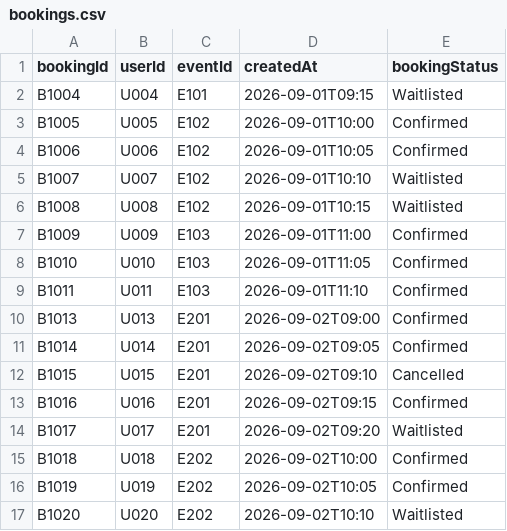
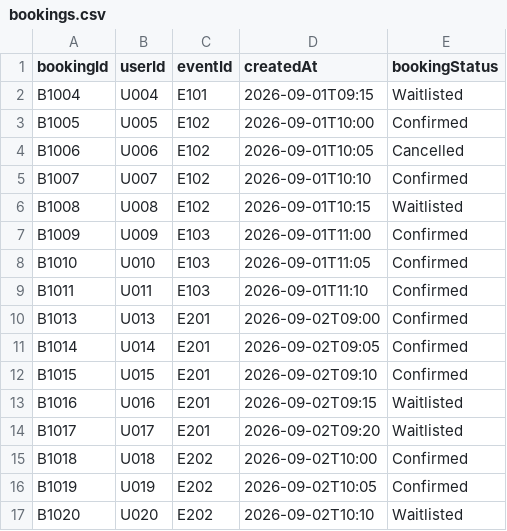
Before and after one commit to AayanShaikh007/1420_final, a CSV file: out/production/1420_final/Files/bookings.csv, drawn as a sheet; only a part is shown.

```diff
--- a/out/production/1420_final/Files/bookings.csv
+++ b/out/production/1420_final/Files/bookings.csv
@@ -3,4 +3,4 @@ B1004,U004,E101,2026-09-01T09:15,Waitlisted
 B1005,U005,E102,2026-09-01T10:00,Confirmed
-B1006,U006,E102,2026-09-01T10:05,Confirmed
-B1007,U007,E102,2026-09-01T10:10,Waitlisted
+B1006,U006,E102,2026-09-01T10:05,Cancelled
+B1007,U007,E102,2026-09-01T10:10,Confirmed
 B1008,U008,E102,2026-09-01T10:15,Waitlisted
@@ -11,4 +11,4 @@ B1013,U013,E201,2026-09-02T09:00,Confirmed
 B1014,U014,E201,2026-09-02T09:05,Confirmed
-B1015,U015,E201,2026-09-02T09:10,Cancelled
-B1016,U016,E201,2026-09-02T09:15,Confirmed
+B1015,U015,E201,2026-09-02T09:10,Confirmed
+B1016,U016,E201,2026-09-02T09:15,Waitlisted
 B1017,U017,E201,2026-09-02T09:20,Waitlisted
```
Also changed, not shown: 7 other files.
